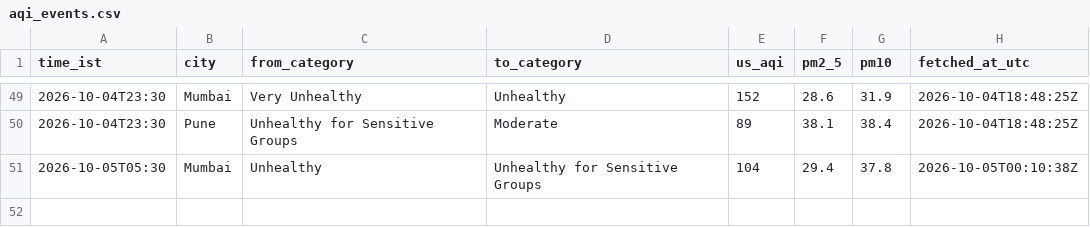
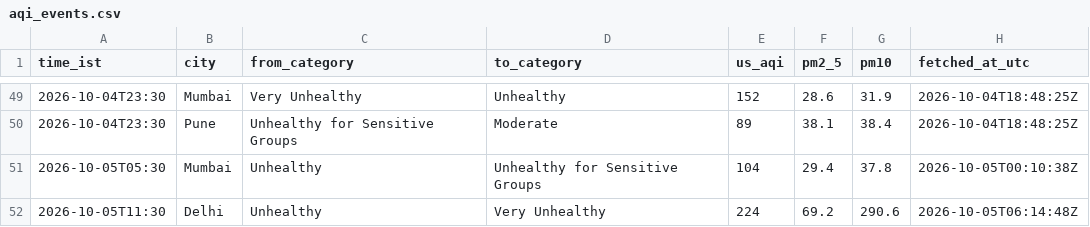
Before and after one commit to Georgian-86/india-aqi-tracker, a CSV file: data/aqi_events.csv, drawn as a sheet; only a part is shown, gaps mark what is left out; the diff names each change by its address in the sheet, - before the commit and + after, or states it on an @@ line.

Commit message:
data: AQI change 2026-10-05 11:30 IST: Delhi → Very Unhealthy

```diff
--- a/data/aqi_events.csv
+++ b/data/aqi_events.csv
+row 52: 2026-10-05T11:30 | Delhi | Unhealthy | Very Unhealthy | 224 | 69.2 | 290.6 | 2026-10-05T06:14:48Z
```
